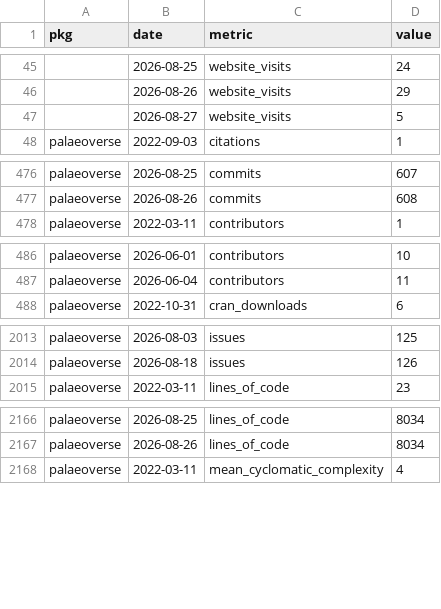
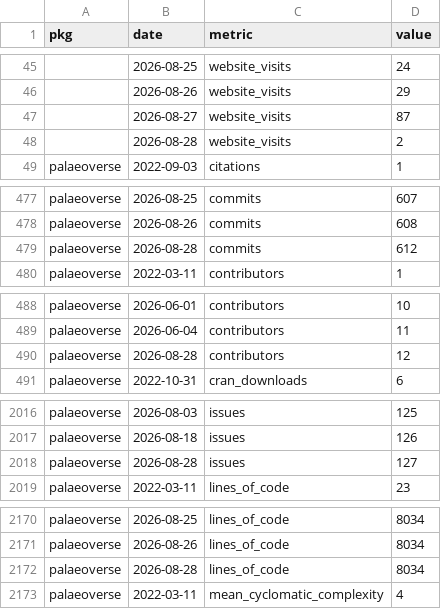
Before and after one commit to palaeoverse/palaeoverse.dashboard, a CSV file: data/metrics.csv, drawn as a sheet; only a part is shown, gaps mark what is left out; the diff covers the shown part only.

```diff
--- a/data/metrics.csv
+++ b/data/metrics.csv
@@ -46,3 +46,4 @@
 "",2026-08-26,"website_visits",29
-"",2026-08-27,"website_visits",5
+"",2026-08-27,"website_visits",87
+"",2026-08-28,"website_visits",2
 "palaeoverse",2022-09-03,"citations",1
@@ -477,2 +478,3 @@
 "palaeoverse",2026-08-26,"commits",608
+"palaeoverse",2026-08-28,"commits",612
 "palaeoverse",2022-03-11,"contributors",1
@@ -487,2 +489,3 @@
 "palaeoverse",2026-06-04,"contributors",11
+"palaeoverse",2026-08-28,"contributors",12
 "palaeoverse",2022-10-31,"cran_downloads",6
@@ -2014,2 +2017,3 @@
 "palaeoverse",2026-08-18,"issues",126
+"palaeoverse",2026-08-28,"issues",127
 "palaeoverse",2022-03-11,"lines_of_code",23
@@ -2167,2 +2171,3 @@
 "palaeoverse",2026-08-26,"lines_of_code",8034
+"palaeoverse",2026-08-28,"lines_of_code",8034
 "palaeoverse",2022-03-11,"mean_cyclomatic_complexity",4
```
Also changed, not shown: 5 added rows elsewhere in this file, 4 other files.
